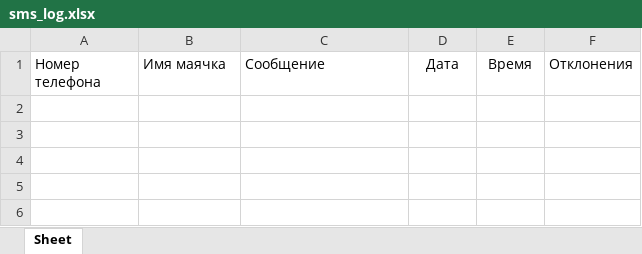
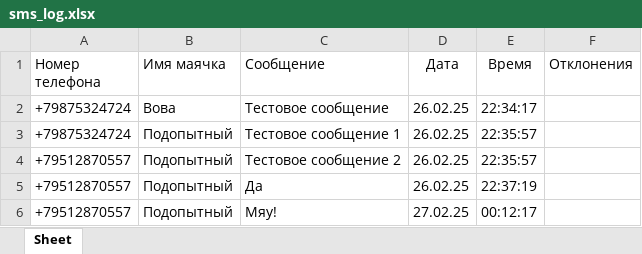
Before and after one commit to vlkardakov/SmsToolsWithPySide, an Excel workbook: Files/sms_log.xlsx, sheet Sheet, drawn as a sheet; values as stored, in another font and other column widths than the file's, no borders; the diff names each change by its address in the sheet, - before the commit and + after, or states it on an @@ line.

```diff
--- a/Files/sms_log.xlsx (sheet Sheet)
+++ b/Files/sms_log.xlsx (sheet Sheet)
+row 2: +79875324724 | Вова | Тестовое сообщение | 26.02.25 | 22:34:17
+row 3: +79875324724 | Подопытный | Тестовое сообщение 1 | 26.02.25 | 22:35:57
+row 4: +79512870557 | Подопытный | Тестовое сообщение 2 | 26.02.25 | 22:35:57
+row 5: +79512870557 | Подопытный | Да | 26.02.25 | 22:37:19
+row 6: +79512870557 | Подопытный | Мяу! | 27.02.25 | 00:12:17
```
Also changed, not shown: Files/contacts.xlsx, 13 other files.
